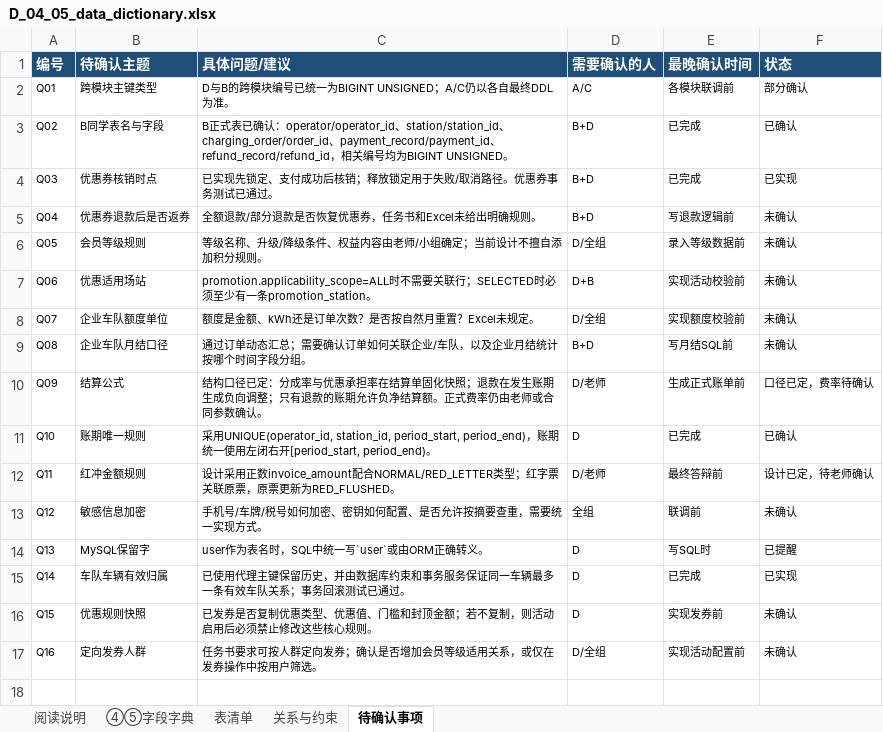
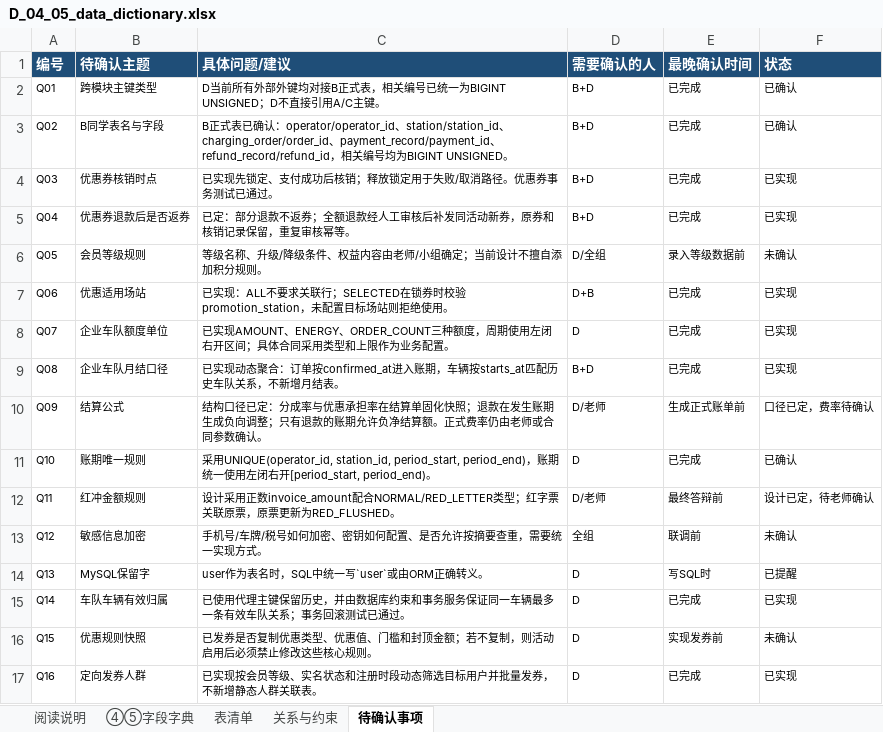
Before and after one commit to kokozzzzzz/DataBase_Project2026, an Excel workbook: docs/d/D_04_05_data_dictionary.xlsx, sheet 待确认事项, drawn as a sheet; values as stored, in another font and other column widths than the file's, no borders; the diff names each change by its address in the sheet, - before the commit and + after, or states it on an @@ line.

```diff
--- a/docs/d/D_04_05_data_dictionary.xlsx (sheet 待确认事项)
+++ b/docs/d/D_04_05_data_dictionary.xlsx (sheet 待确认事项)
-C2 (具体问题/建议): D与B的跨模块编号已统一为BIGINT UNSIGNED；A/C仍以各自最终DDL为准。
+C2 (具体问题/建议): D当前所有外部外键均对接B正式表，相关编号已统一为BIGINT UNSIGNED；D不直接引用A/C主键。
-D2 (需要确认的人): A/C
+D2 (需要确认的人): B+D
-E2 (最晚确认时间): 各模块联调前
+E2 (最晚确认时间): 已完成
-F2 (状态): 部分确认
+F2 (状态): 已确认
-C5 (具体问题/建议): 全额退款/部分退款是否恢复优惠券，任务书和Excel未给出明确规则。
+C5 (具体问题/建议): 已定：部分退款不返券；全额退款经人工审核后补发同活动新券，原券和核销记录保留，重复审核幂等。
-E5 (最晚确认时间): 写退款逻辑前
+E5 (最晚确认时间): 已完成
-F5 (状态): 未确认
+F5 (状态): 已实现
-C7 (具体问题/建议): promotion.applicability_scope=ALL时不需要关联行；SELECTED时必须至少有一条promotion_station。
+C7 (具体问题/建议): 已实现：ALL不要求关联行；SELECTED在锁券时校验promotion_station，未配置目标场站则拒绝使用。
-E7 (最晚确认时间): 实现活动校验前
+E7 (最晚确认时间): 已完成
-F7:F9 (状态): 未确认
+F7:F9 (状态): 已实现
-C8 (具体问题/建议): 额度是金额、kWh还是订单次数？是否按自然月重置？Excel未规定。
+C8 (具体问题/建议): 已实现AMOUNT、ENERGY、ORDER_COUNT三种额度，周期使用左闭右开区间；具体合同采用类型和上限作为业务配置。
-D8 (需要确认的人): D/全组
+D8 (需要确认的人): D
-E8 (最晚确认时间): 实现额度校验前
+E8 (最晚确认时间): 已完成
-C9 (具体问题/建议): 通过订单动态汇总；需要确认订单如何关联企业/车队，以及企业月结统计按哪个时间字段分组。
+C9 (具体问题/建议): 已实现动态聚合：订单按confirmed_at进入账期，车辆按starts_at匹配历史车队关系，不新增月结表。
-E9 (最晚确认时间): 写月结SQL前
+E9 (最晚确认时间): 已完成
-C17 (具体问题/建议): 任务书要求可按人群定向发券；确认是否增加会员等级适用关系，或仅在发券操作中按用户筛选。
+C17 (具体问题/建议): 已实现按会员等级、实名状态和注册时段动态筛选目标用户并批量发券，不新增静态人群关联表。
-D17 (需要确认的人): D/全组
+D17 (需要确认的人): D
-E17 (最晚确认时间): 实现活动配置前
+E17 (最晚确认时间): 已完成
-F17 (状态): 未确认
+F17 (状态): 已实现
```
Also changed, not shown: sheet 关系与约束, sheet ④⑤字段字典, sheet 阅读说明, 5 other files.
